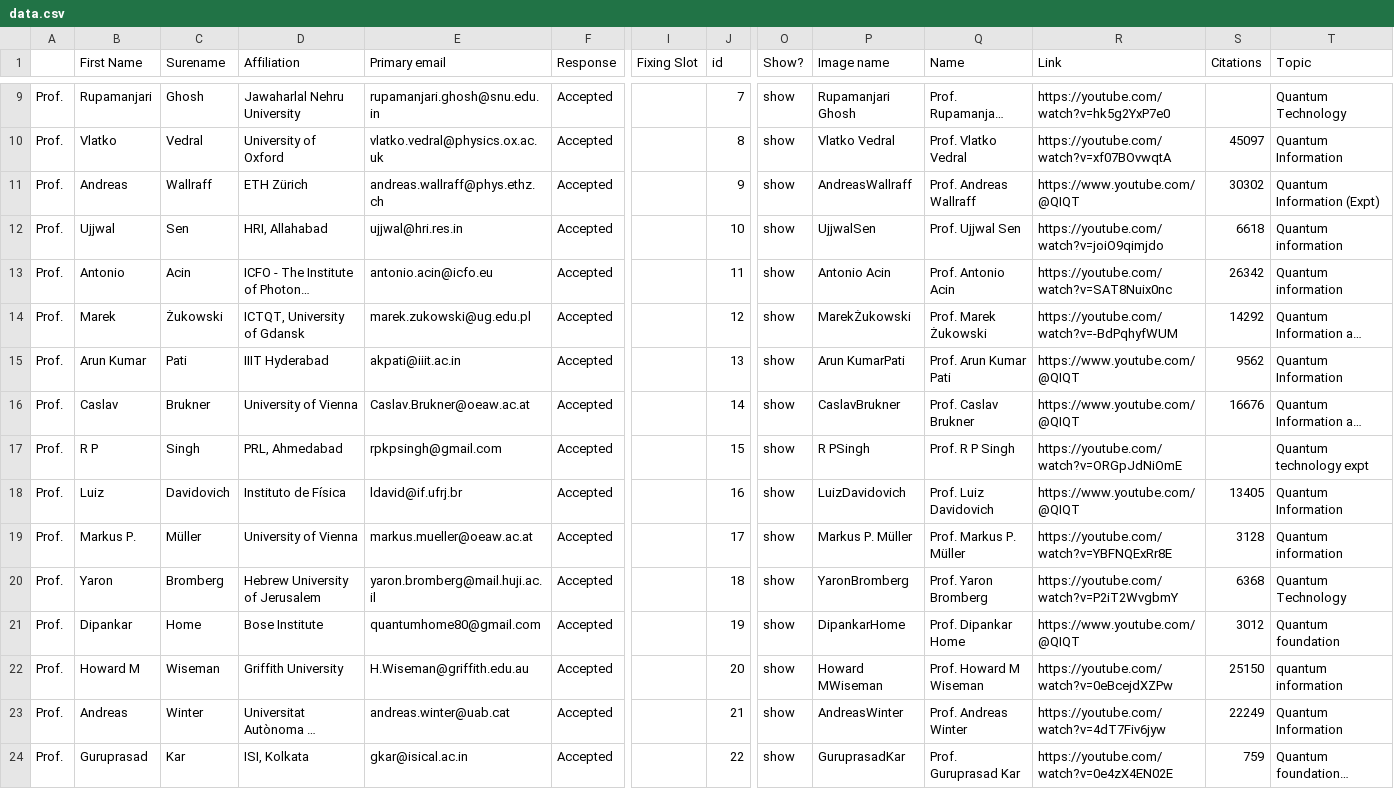
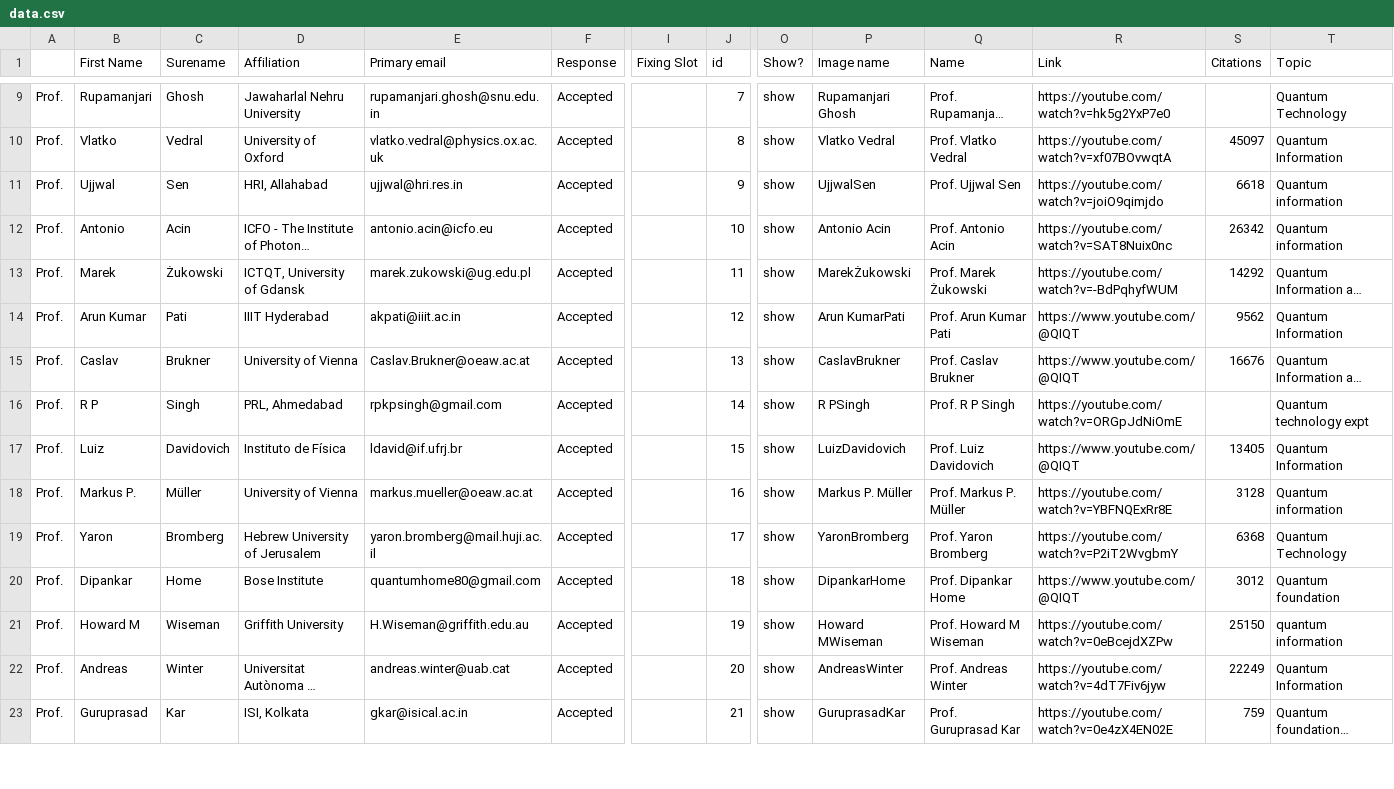
Before and after one commit to amar567/qiqt23, a CSV file: assets/data.csv, drawn as a sheet; only a part is shown, gaps mark what is left out; long unchanged cells end in …; removed rows and columns are numbered as before the commit, all else as after; rows hold the shown columns only; the diff covers the shown part only; the diff names each change by its address in the sheet, - before the commit and + after, or states it on an @@ line.

```diff
--- a/assets/data.csv
+++ b/assets/data.csv
-row 11: Prof. | Andreas | Wallraff | ETH Zürich | andreas.wallraff@phys.ethz.ch | Accepted |  | 9 | show | AndreasWallraff | Prof. Andreas Wallraff | https://www.youtube.com/@QIQT | 30302 | Quantum Information (Expt)
-J11 (id): 10
+J11 (id): 9
-J12 (id): 11
+J12 (id): 10
-J13 (id): 12
+J13 (id): 11
-J14 (id): 13
+J14 (id): 12
-J15 (id): 14
+J15 (id): 13
-J16 (id): 15
+J16 (id): 14
-J17 (id): 16
+J17 (id): 15
-J18 (id): 17
+J18 (id): 16
-J19 (id): 18
+J19 (id): 17
-J20 (id): 19
+J20 (id): 18
-J21 (id): 20
+J21 (id): 19
-J22 (id): 21
+J22 (id): 20
-J23 (id): 22
+J23 (id): 21
```
Also changed, not shown: 96 edited cells elsewhere in this file, 9 other files.
